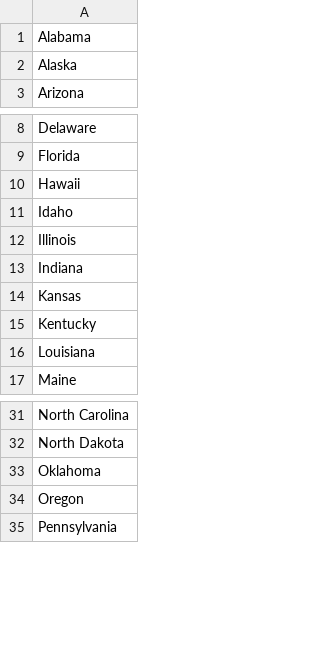
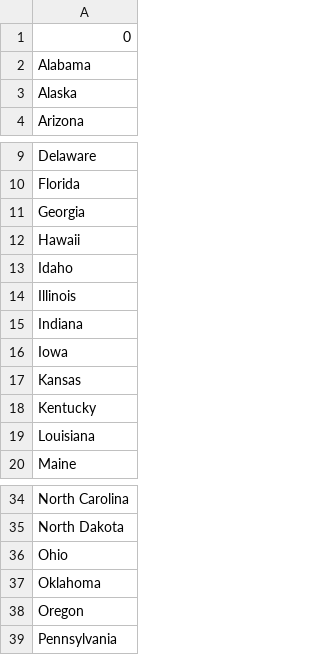
Before and after one commit to neths21/1--, a CSV file: day25/states_to_learn.csv, drawn as a sheet; only a part is shown, gaps mark what is left out; the diff names each change by its address in the sheet, - before the commit and + after, or states it on an @@ line.

```diff
--- a/day25/states_to_learn.csv
+++ b/day25/states_to_learn.csv
+row 1: 0
+row 11: Georgia
+row 16: Iowa
+row 36: Ohio
```
Also changed, not shown: 3 other files.
